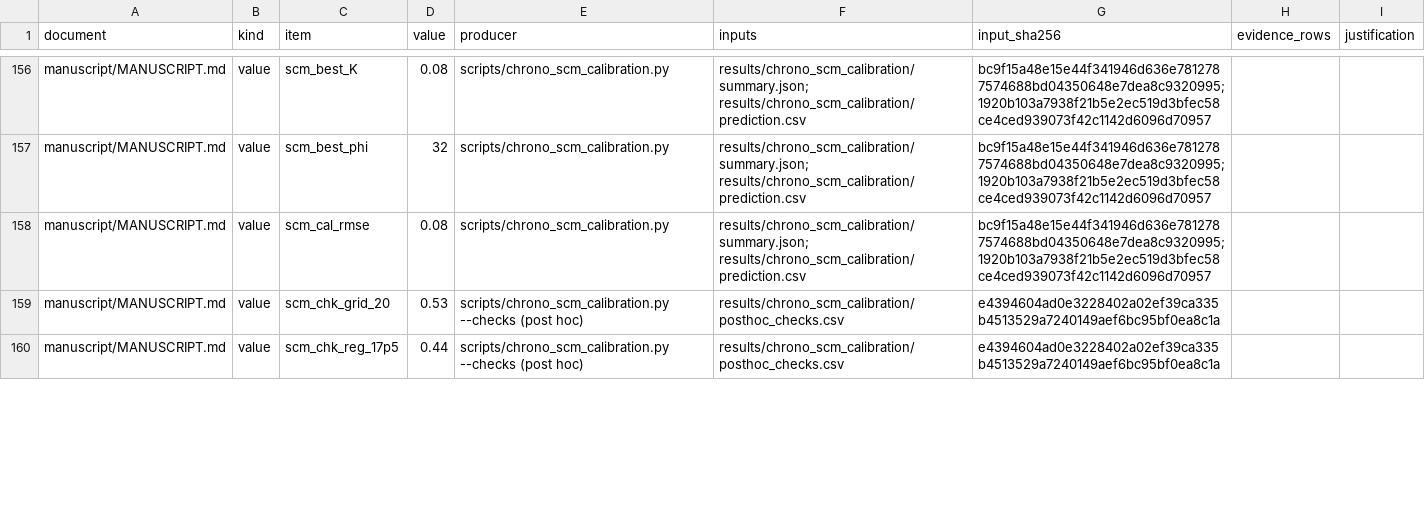
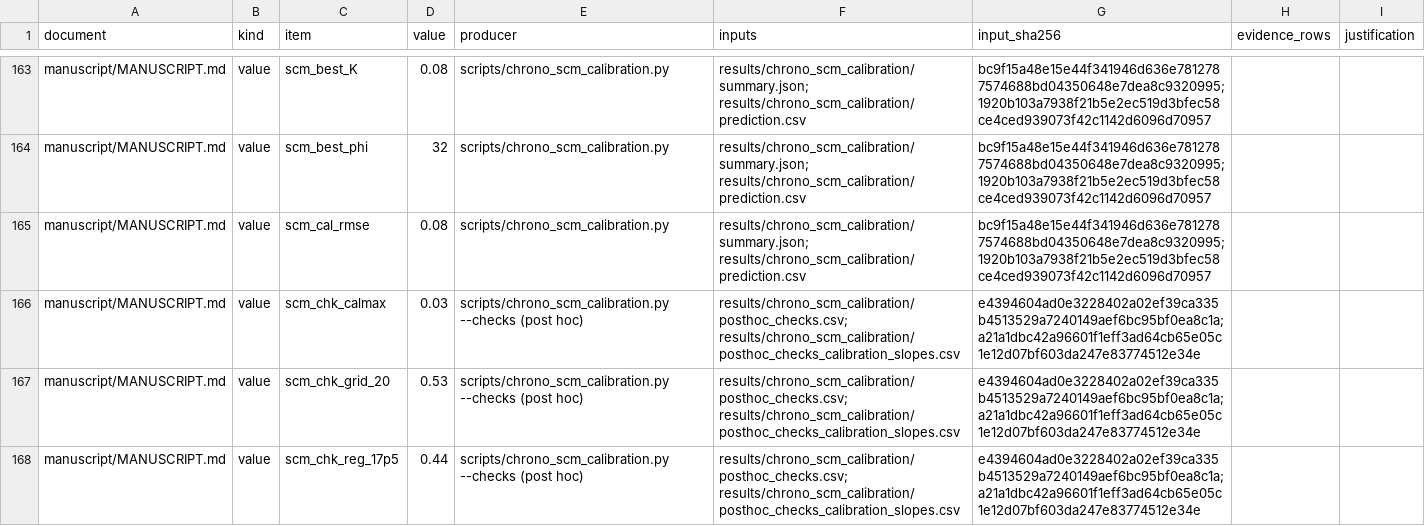
Before and after one commit to hudasol/dune-rover, a CSV file: docs/NUMBER_LEDGER.csv, drawn as a sheet; only a part is shown, gaps mark what is left out; the diff covers the shown part only.

Commit message:
Regenerate the generated documents and the number ledger

```diff
--- a/docs/NUMBER_LEDGER.csv
+++ b/docs/NUMBER_LEDGER.csv
@@ -158,3 +165,4 @@ manuscript/MANUSCRIPT.md,value,scm_best_phi,32,scripts/chrono_scm_calibration.py
 manuscript/MANUSCRIPT.md,value,scm_cal_rmse,0.08,scripts/chrono_scm_calibration.py,results/chrono_scm_calibration/summary.json; results/chrono_scm_calibration/prediction.csv,bc9f15a48e15e44f341946d636e7812787574688bd04350648e7dea8c9320995; 1920b103a7938f21b5e2ec519d3bfec58ce4ced939073f42c1142d6096d70957,,
-manuscript/MANUSCRIPT.md,value,scm_chk_grid_20,0.53,scripts/chrono_scm_calibration.py --checks (post hoc),results/chrono_scm_calibration/posthoc_checks.csv,e4394604ad0e3228402a02ef39ca335b4513529a7240149aef6bc95bf0ea8c1a,,
-manuscript/MANUSCRIPT.md,value,scm_chk_reg_17p5,0.44,scripts/chrono_scm_calibration.py --checks (post hoc),results/chrono_scm_calibration/posthoc_checks.csv,e4394604ad0e3228402a02ef39ca335b4513529a7240149aef6bc95bf0ea8c1a,,
+manuscript/MANUSCRIPT.md,value,scm_chk_calmax,0.03,scripts/chrono_scm_calibration.py --checks (post hoc),results/chrono_scm_calibration/posthoc_checks.csv; results/chrono_scm_calibration/posthoc_checks_calibration_slopes.csv,e4394604ad0e3228402a02ef39ca335b4513529a7240149aef6bc95bf0ea8c1a; a21a1dbc42a96601f1eff3ad64cb65e05c1e12d07bf603da247e83774512e34e,,
+manuscript/MANUSCRIPT.md,value,scm_chk_grid_20,0.53,scripts/chrono_scm_calibration.py --checks (post hoc),results/chrono_scm_calibration/posthoc_checks.csv; results/chrono_scm_calibration/posthoc_checks_calibration_slopes.csv,e4394604ad0e3228402a02ef39ca335b4513529a7240149aef6bc95bf0ea8c1a; a21a1dbc42a96601f1eff3ad64cb65e05c1e12d07bf603da247e83774512e34e,,
+manuscript/MANUSCRIPT.md,value,scm_chk_reg_17p5,0.44,scripts/chrono_scm_calibration.py --checks (post hoc),results/chrono_scm_calibration/posthoc_checks.csv; results/chrono_scm_calibration/posthoc_checks_calibration_slopes.csv,e4394604ad0e3228402a02ef39ca335b4513529a7240149aef6bc95bf0ea8c1a; a21a1dbc42a96601f1eff3ad64cb65e05c1e12d07bf603da247e83774512e34e,,
```
Also changed, not shown: 7 added rows and 7 edited cells elsewhere in this file, 6 other files.
